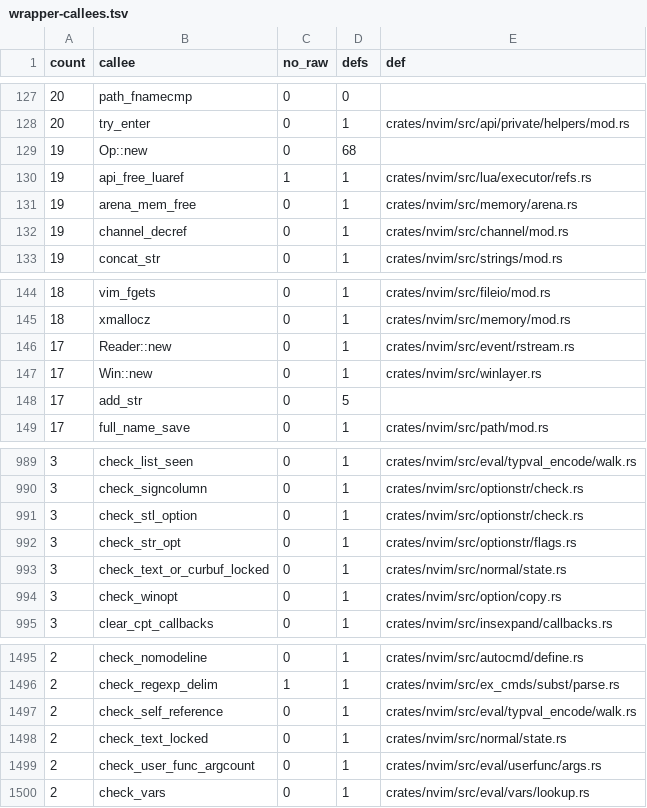
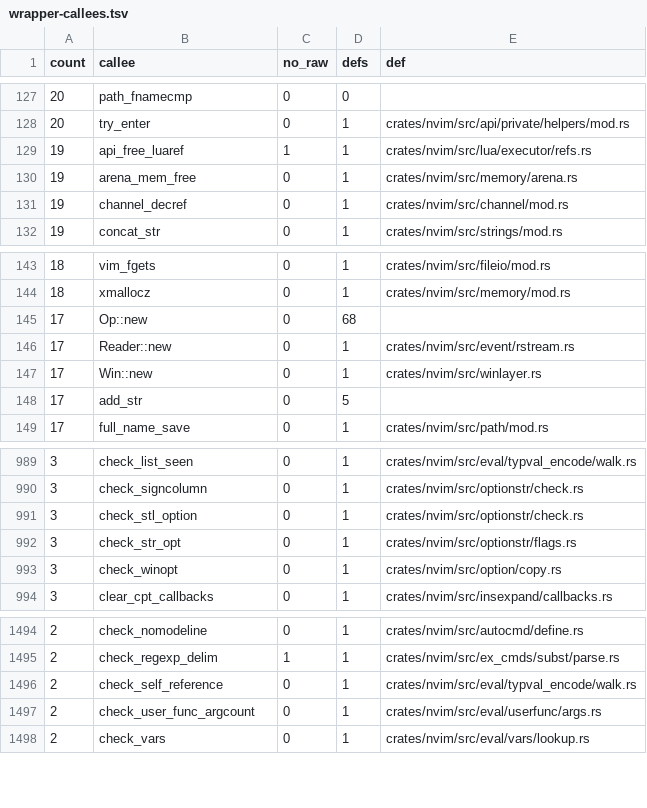
Before and after one commit to PsychoLlama/nvim.rs, a TSV file: metrics/wrapper-callees.tsv, drawn as a sheet; only a part is shown, gaps mark what is left out; removed rows and columns are numbered as before the commit, all else as after; the diff names each change by its address in the sheet, - before the commit and + after, or states it on an @@ line.

Commit message:
Ask the two text-lock checks for an operator, not a pointer
`check_text_locked` and `check_text_or_curbuf_locked` took `*mut OpArg`
because upstream's callers pass NULL from the places that have no
operator -- `:close` in a window command, and the first of the two
checks calling the second. `Option<Op>` says the same thing without the
keyword: the null test becomes `if let Some(op)`, and both functions are
safe, so all five call sites drop their wrappers.

`unsafe_stmts_outside_perimeter` 30,162 -> 30,155, `wrappers` 19,965 ->
19,958, `unsafe_fns` 5,032 -> 5,030, `raw_ptr_params` 7,290 -> 7,288.

```diff
--- a/metrics/wrapper-callees.tsv
+++ b/metrics/wrapper-callees.tsv
-row 129: 19 | Op::new | 0 | 68
+row 145: 17 | Op::new | 0 | 68
-row 993: 3 | check_text_or_curbuf_locked | 0 | 1 | crates/nvim/src/normal/state.rs
-row 1498: 2 | check_text_locked | 0 | 1 | crates/nvim/src/normal/state.rs
```
Also changed, not shown: 7 other files.
